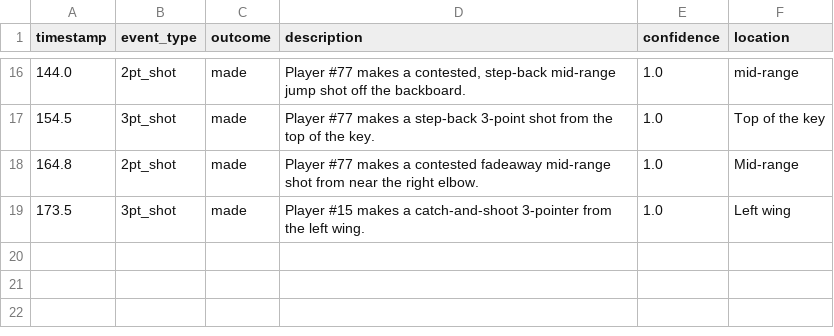
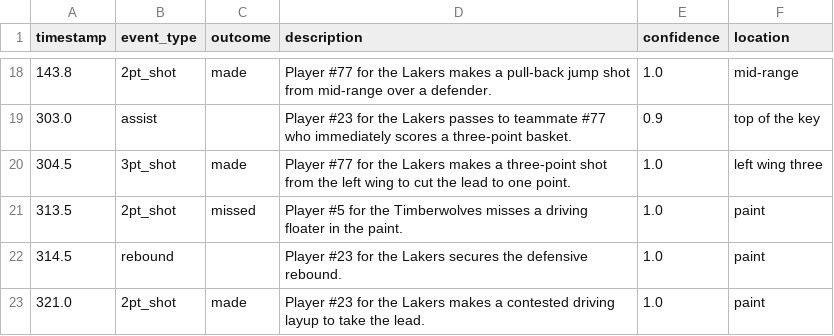
Before and after one commit to rohitmk523/basketball_poc, a CSV file: output/sample_basketball_video_3_timeline.csv, drawn as a sheet; only a part is shown, gaps mark what is left out; the diff covers the shown part only.

```diff
--- a/output/sample_basketball_video_3_timeline.csv
+++ b/output/sample_basketball_video_3_timeline.csv
@@ -16,4 +18,6 @@ timestamp,event_type,outcome,description,confidence,location
-144.0,2pt_shot,made,"Player #77 makes a contested, step-back mid-range jump shot off the backboard.",1.0,mid-range
-154.5,3pt_shot,made,Player #77 makes a step-back 3-point shot from the top of the key.,1.0,Top of the key
-164.8,2pt_shot,made,Player #77 makes a contested fadeaway mid-range shot from near the right elbow.,1.0,Mid-range
-173.5,3pt_shot,made,Player #15 makes a catch-and-shoot 3-pointer from the left wing.,1.0,Left wing
+143.8,2pt_shot,made,Player #77 for the Lakers makes a pull-back jump shot from mid-range over a defender.,1.0,mid-range
+303.0,assist,,Player #23 for the Lakers passes to teammate #77 who immediately scores a three-point basket.,0.9,top of the key
+304.5,3pt_shot,made,Player #77 for the Lakers makes a three-point shot from the left wing to cut the lead to one point.,1.0,left wing three
+313.5,2pt_shot,missed,Player #5 for the Timberwolves misses a driving floater in the paint.,1.0,paint
+314.5,rebound,,Player #23 for the Lakers secures the defensive rebound.,1.0,paint
+321.0,2pt_shot,made,Player #23 for the Lakers makes a contested driving layup to take the lead.,1.0,paint
```
Also changed, not shown: 9 added rows, 7 removed rows and 16 edited cells elsewhere in this file, 6 other files.
